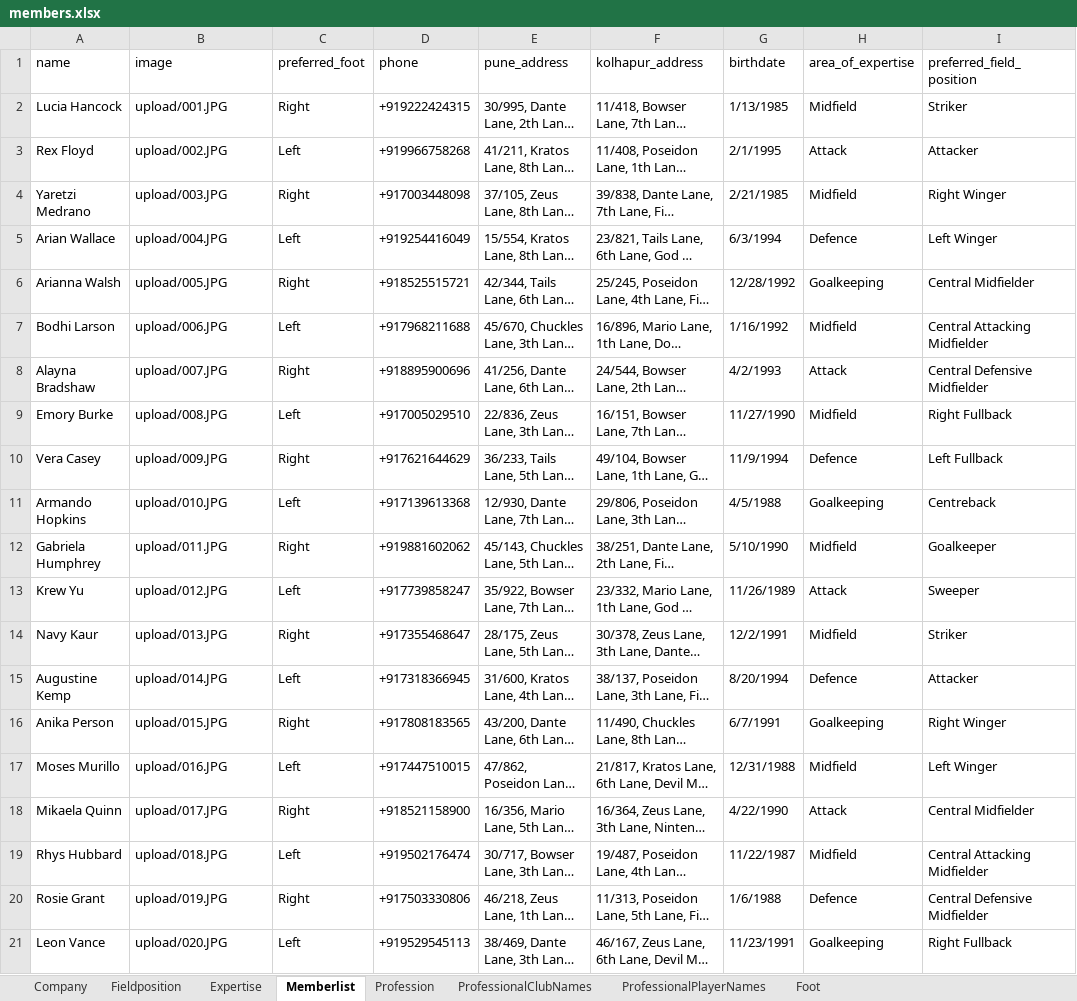
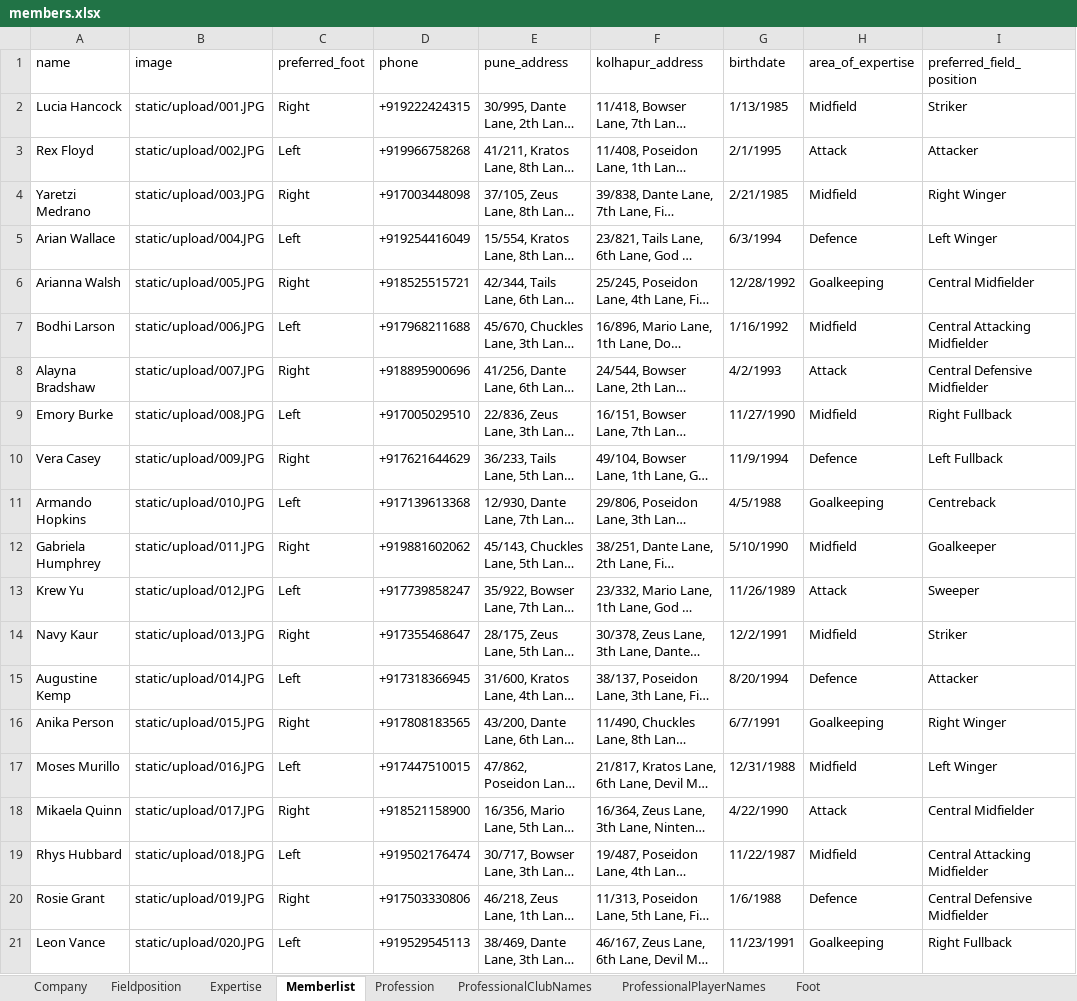
Before and after one commit to shounak-python/kbfc, an Excel workbook: kbfc/members/members.xlsx, sheet Memberlist, drawn as a sheet; only a part is shown; long unchanged cells end in …; values as stored, in another font and other column widths than the file's, no borders; conditional formats not drawn; the diff names each change by its address in the sheet, - before the commit and + after, or states it on an @@ line.

Commit message:
changed static file path

```diff
--- a/kbfc/members/members.xlsx (sheet Memberlist)
+++ b/kbfc/members/members.xlsx (sheet Memberlist)
-B2 (image): upload/001.JPG
+B2 (image): static/upload/001.JPG
-B3 (image): upload/002.JPG
+B3 (image): static/upload/002.JPG
-B4 (image): upload/003.JPG
+B4 (image): static/upload/003.JPG
-B5 (image): upload/004.JPG
+B5 (image): static/upload/004.JPG
-B6 (image): upload/005.JPG
+B6 (image): static/upload/005.JPG
-B7 (image): upload/006.JPG
+B7 (image): static/upload/006.JPG
-B8 (image): upload/007.JPG
+B8 (image): static/upload/007.JPG
-B9 (image): upload/008.JPG
+B9 (image): static/upload/008.JPG
-B10 (image): upload/009.JPG
+B10 (image): static/upload/009.JPG
-B11 (image): upload/010.JPG
+B11 (image): static/upload/010.JPG
-B12 (image): upload/011.JPG
+B12 (image): static/upload/011.JPG
-B13 (image): upload/012.JPG
+B13 (image): static/upload/012.JPG
-B14 (image): upload/013.JPG
+B14 (image): static/upload/013.JPG
-B15 (image): upload/014.JPG
+B15 (image): static/upload/014.JPG
-B16 (image): upload/015.JPG
+B16 (image): static/upload/015.JPG
-B17 (image): upload/016.JPG
+B17 (image): static/upload/016.JPG
-B18 (image): upload/017.JPG
+B18 (image): static/upload/017.JPG
-B19 (image): upload/018.JPG
+B19 (image): static/upload/018.JPG
-B20 (image): upload/019.JPG
+B20 (image): static/upload/019.JPG
-B21 (image): upload/020.JPG
+B21 (image): static/upload/020.JPG
```
Also changed, not shown: 29 other files.
